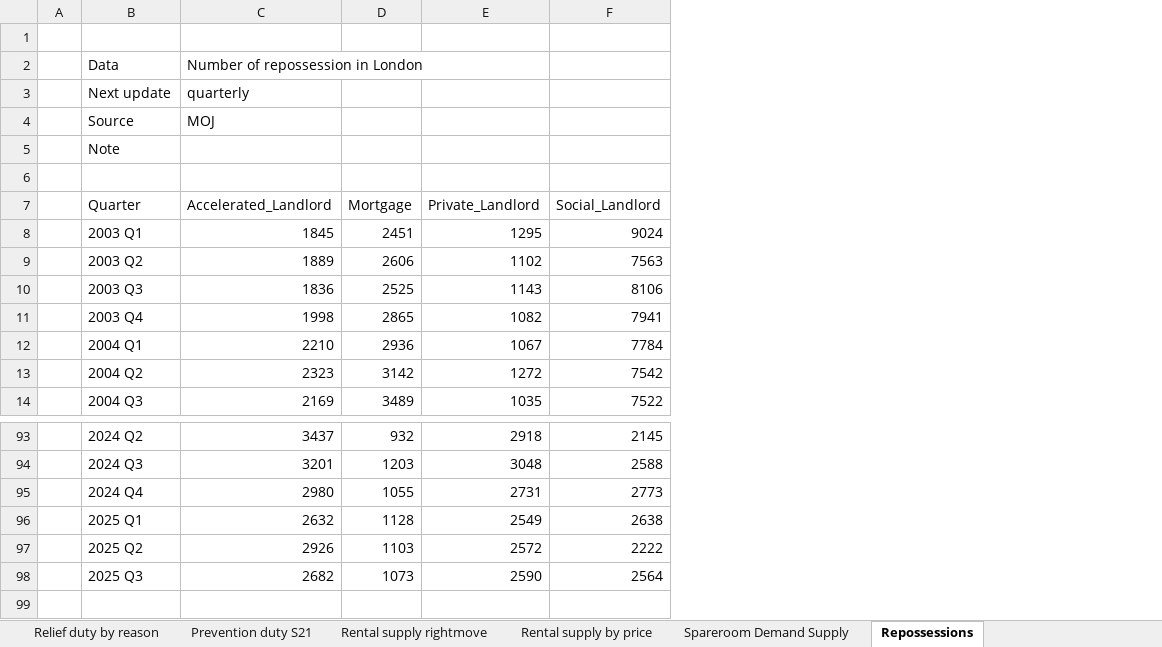
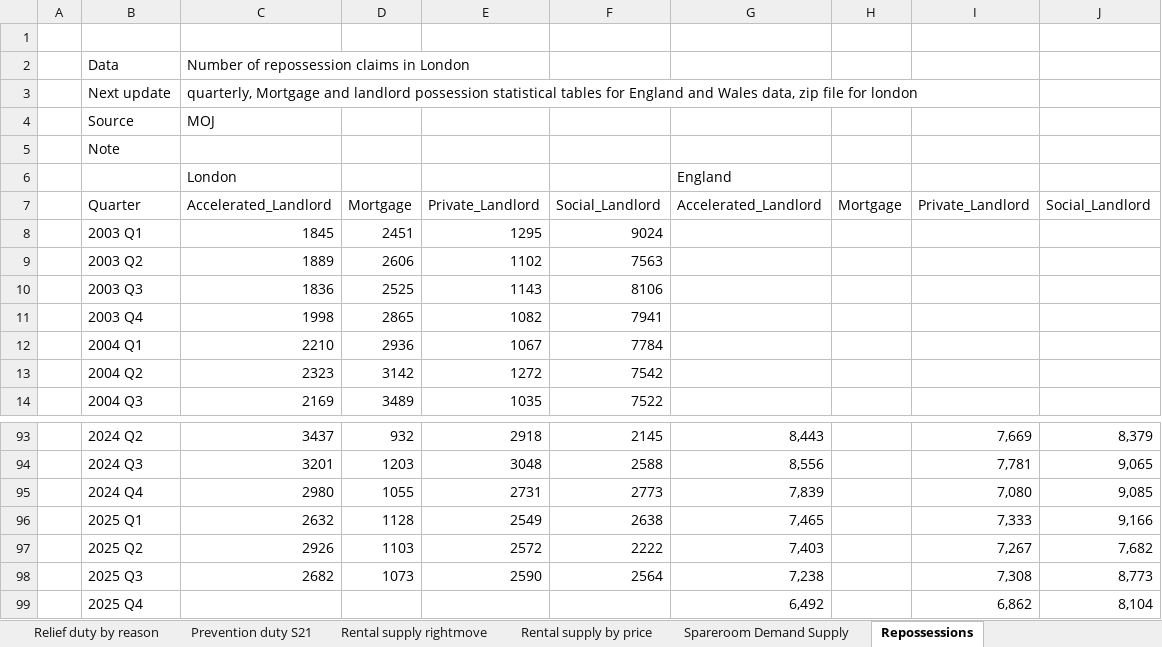
Before and after one commit to asdfgukyu/prs_tracker, an Excel workbook: PRS_Tracker.xlsx, sheet Repossessions, drawn as a sheet; only a part is shown, gaps mark what is left out; values as stored, in another font and other column widths than the file's, no borders; the diff names each change by its address in the sheet, - before the commit and + after, or states it on an @@ line.

```diff
--- a/PRS_Tracker.xlsx (sheet Repossessions)
+++ b/PRS_Tracker.xlsx (sheet Repossessions)
+column G, rows 6-7: England | Accelerated_Landlord; rows 93-98: 8,443 | 8,556 | 7,839 | 7,465 | 7,403 | 7,238
+column H, row 7: Mortgage
+column I, row 7: Private_Landlord; rows 93-98: 7,669 | 7,781 | 7,080 | 7,333 | 7,267 | 7,308
+column J, row 7: Social_Landlord; rows 93-98: 8,379 | 9,065 | 9,085 | 9,166 | 7,682 | 8,773
-C2: Number of repossession in London
+C2: Number of repossession claims in London
-C3: quarterly
+C3: quarterly, Mortgage and landlord possession statistical tables for England and Wales data, zip file for london
-row 6: (empty)
+row 6:  |  | London |  |  |  | England
+row 99:  | 2025 Q4 |  |  |  |  | 6,492 |  | 6,862 | 8,104
```
Also changed, not shown: 1 other file.
